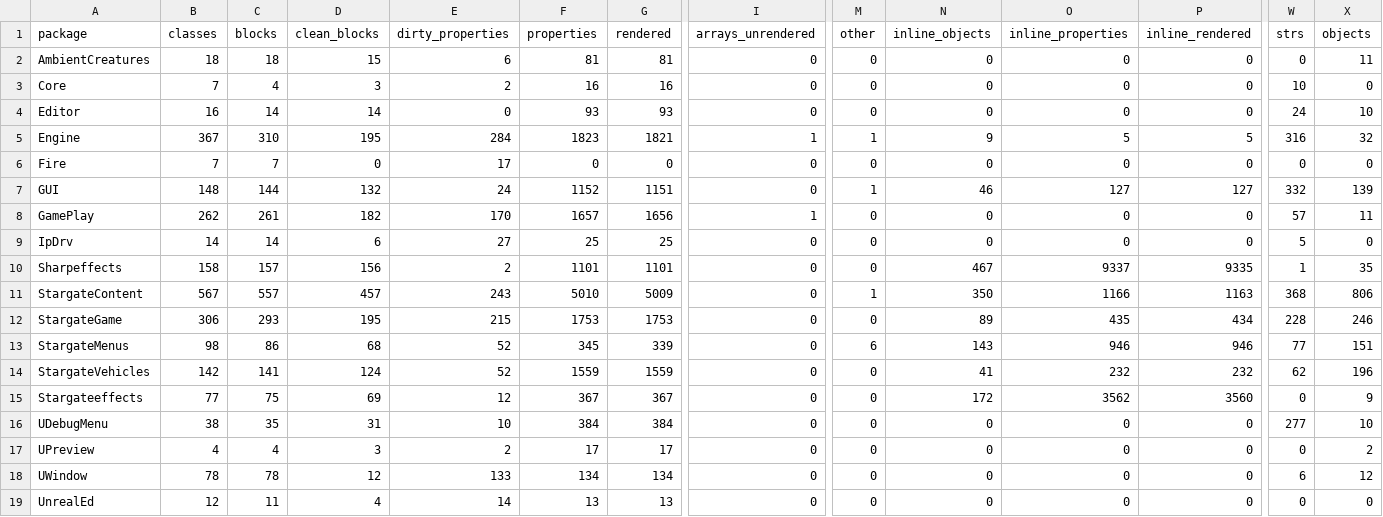
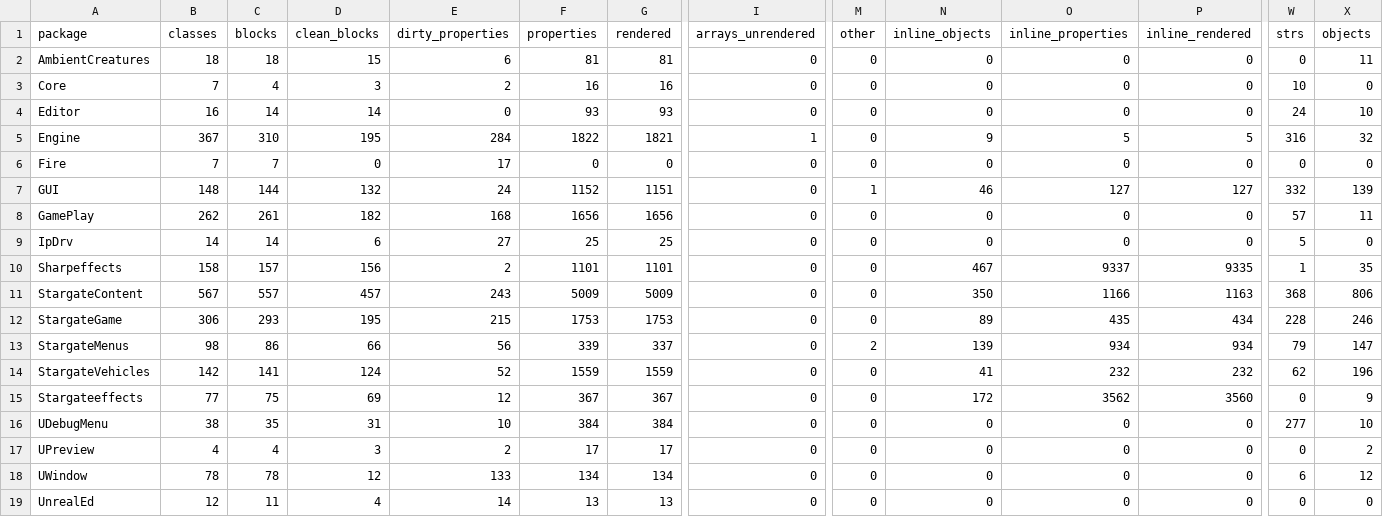
Before and after one commit to jkoehler11/stargate-alliance-decomp, a CSV file: inventory/class_defaults_emit.csv, drawn as a sheet; only a part is shown, gaps mark what is left out; the diff names each change by its address in the sheet, - before the commit and + after, or states it on an @@ line.

```diff
--- a/inventory/class_defaults_emit.csv
+++ b/inventory/class_defaults_emit.csv
-F5 (properties): 1823
+F5 (properties): 1822
-M5 (other): 1
+M5 (other): 0
-E8 (dirty_properties): 170
+E8 (dirty_properties): 168
-F8 (properties): 1657
+F8 (properties): 1656
-I8 (arrays_unrendered): 1
+I8 (arrays_unrendered): 0
-F11 (properties): 5010
+F11 (properties): 5009
-M11 (other): 1
+M11 (other): 0
-D13 (clean_blocks): 68
+D13 (clean_blocks): 66
-E13 (dirty_properties): 52
+E13 (dirty_properties): 56
-F13 (properties): 345
+F13 (properties): 339
-G13 (rendered): 339
+G13 (rendered): 337
-M13 (other): 6
+M13 (other): 2
-N13 (inline_objects): 143
+N13 (inline_objects): 139
-O13 (inline_properties): 946
+O13 (inline_properties): 934
-P13 (inline_rendered): 946
+P13 (inline_rendered): 934
-W13 (strs): 77
+W13 (strs): 79
-X13 (objects): 151
+X13 (objects): 147
```
Also changed, not shown: inventory/artifact_hashes.csv, inventory/class_defaults_coverage.csv, 13 other files.
